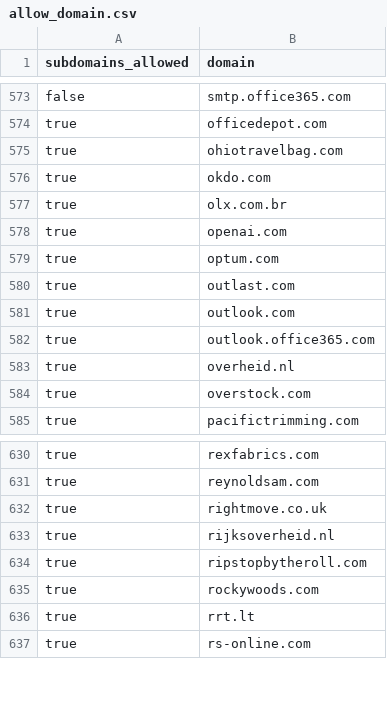
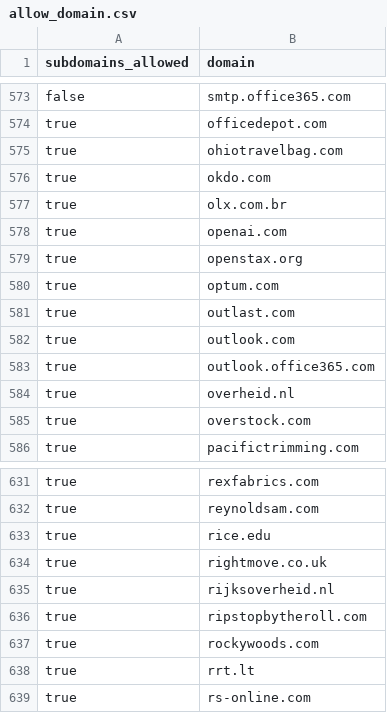
Before and after one commit to WobblyFish/WobblyFish.github.io, a CSV file: my_browser/allow_domain.csv, drawn as a sheet; only a part is shown, gaps mark what is left out.

Commit message:
Update allow_domain.csv

```diff
--- a/my_browser/allow_domain.csv
+++ b/my_browser/allow_domain.csv
@@ -578,2 +578,3 @@
 "true","openai.com"
+"true","openstax.org"
 "true","optum.com"
@@ -631,2 +632,3 @@
 "true","reynoldsam.com"
+"true","rice.edu"
 "true","rightmove.co.uk"
```
